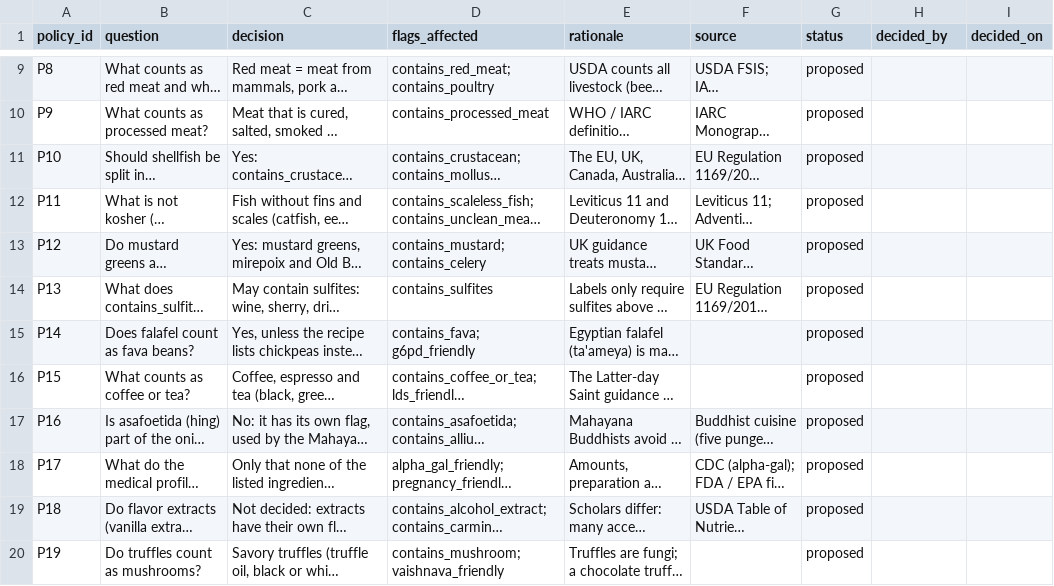
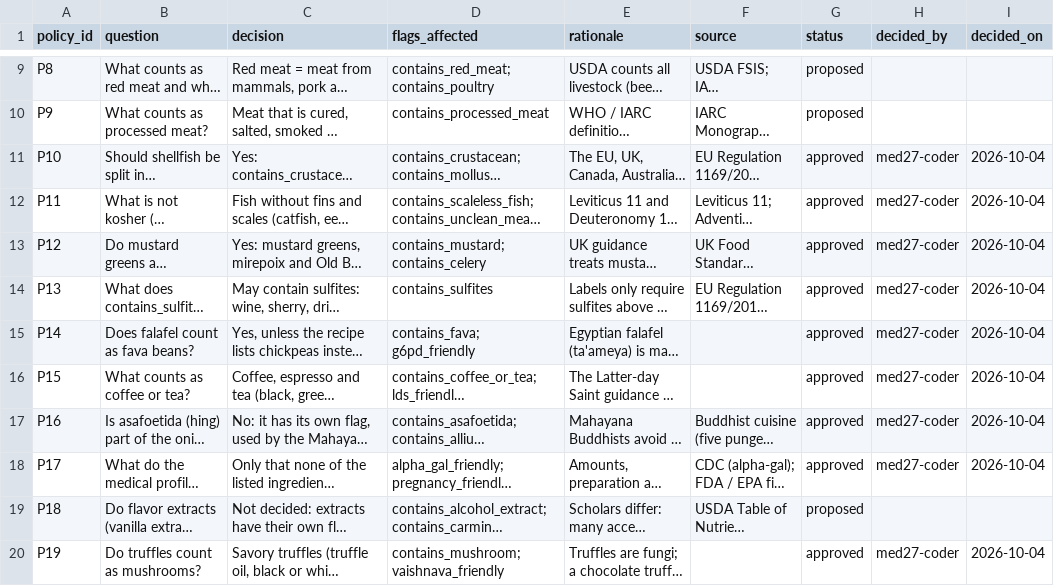
Before and after one commit to Chloe-Tu2/The-EverFlavor-AI, a CSV file: docs/flag_review/flag_policies.csv, drawn as a sheet; only a part is shown, gaps mark what is left out; long unchanged cells end in …; the diff names each change by its address in the sheet, - before the commit and + after, or states it on an @@ line.

```diff
--- a/docs/flag_review/flag_policies.csv
+++ b/docs/flag_review/flag_policies.csv
-G11:G18 (status): proposed
+G11:G18 (status): approved
-H11:H18 (decided_by): (empty)
+H11:H18 (decided_by): med27-coder
-I11:I18 (decided_on): (empty)
+I11:I18 (decided_on): 2026-10-04
-G20 (status): proposed
+G20 (status): approved
-H20 (decided_by): (empty)
+H20 (decided_by): med27-coder
-I20 (decided_on): (empty)
+I20 (decided_on): 2026-10-04
```
Also changed, not shown: 5 other files.
